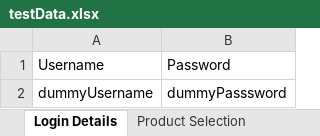
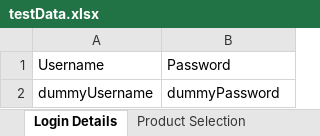
Before and after one commit to shubhkat/EcommerceAutomation, an Excel workbook: EcommerceAutomation/test_Data/testData.xlsx, sheet Login Details, drawn as a sheet; values as stored, in another font and other column widths than the file's, no borders; the diff names each change by its address in the sheet, - before the commit and + after, or states it on an @@ line.

Commit message:
Add files via upload
Fixed the design bugs when automation of locators are failing because of design changes.
E-commerce Website (Which I chosen) is a dynamic website, it changes it's design and contents, so as locators are also changing because of that Failing to meet certain requirements. If any changes happens to the website, will change the code as per requirements.

```diff
--- a/EcommerceAutomation/test_Data/testData.xlsx (sheet Login Details)
+++ b/EcommerceAutomation/test_Data/testData.xlsx (sheet Login Details)
-B2: dummyPasssword
+B2: dummyPassword
```
Also changed, not shown: 43 other files.
